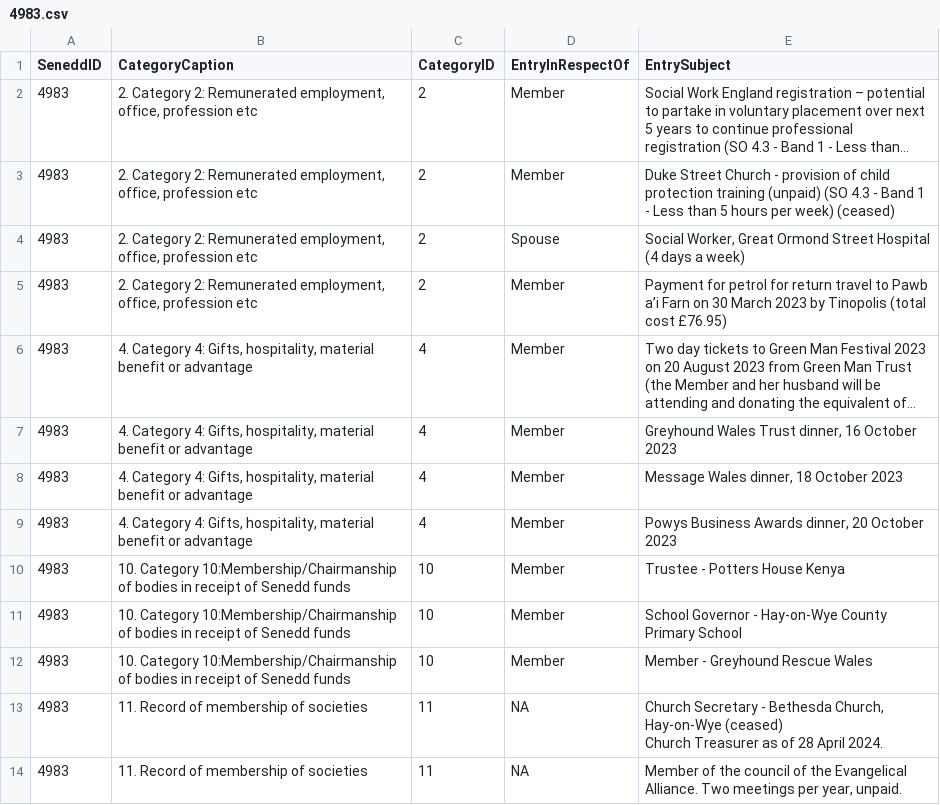
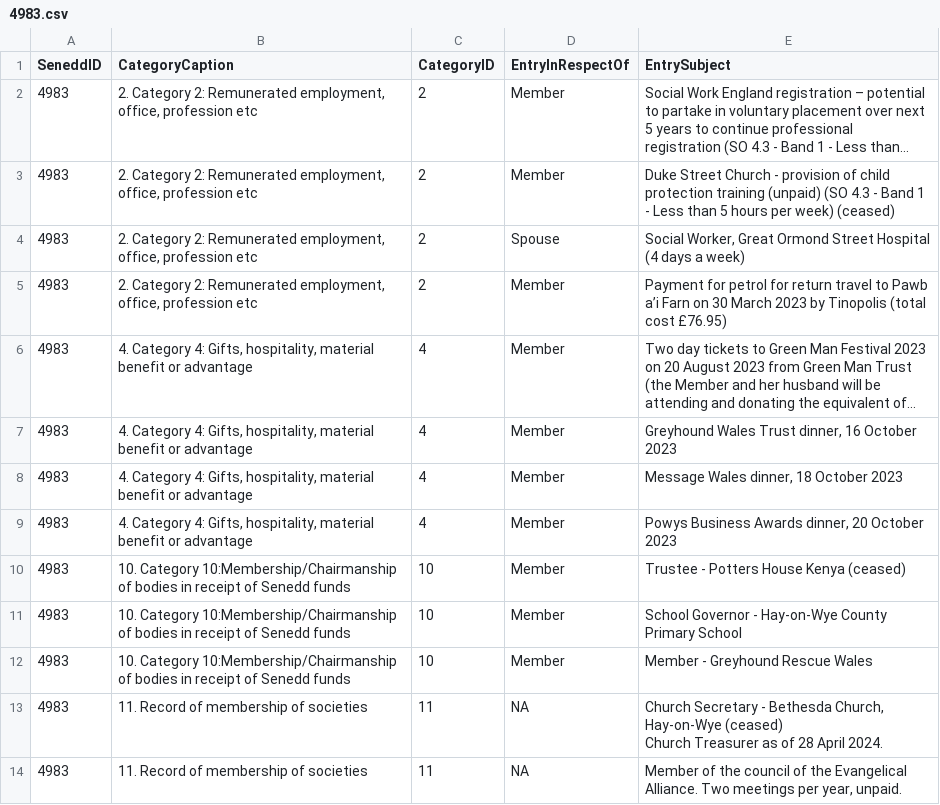
Before and after one commit to stupidpupil/senedd_scraper, a CSV file: registers_by_senedd_id/4983.csv, drawn as a sheet; long unchanged cells end in ….

```diff
--- a/registers_by_senedd_id/4983.csv
+++ b/registers_by_senedd_id/4983.csv
@@ -9,3 +9,3 @@ SeneddID,CategoryCaption,CategoryID,EntryInRespectOf,EntrySubject
 4983,"4. Category 4: Gifts, hospitality, material benefit or advantage",4,Member,"Powys Business Awards dinner, 20 October 2023"
-4983,10. Category 10:Membership/Chairmanship of bodies in receipt of Senedd funds,10,Member,Trustee - Potters House Kenya
+4983,10. Category 10:Membership/Chairmanship of bodies in receipt of Senedd funds,10,Member,Trustee - Potters House Kenya (ceased)
 4983,10. Category 10:Membership/Chairmanship of bodies in receipt of Senedd funds,10,Member,School Governor - Hay-on-Wye County Primary School
```
Also changed, not shown: interests.csv, registers_by_senedd_id/5112.csv, 1 other file.
